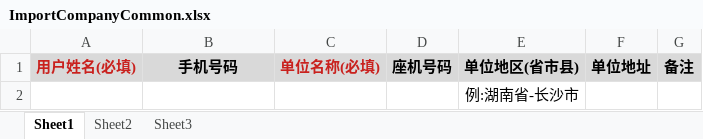
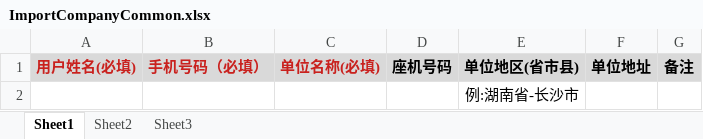
Before and after one commit to JackyWjx/java_clouddisk, an Excel workbook: COM.JZB.PROJECT/COM.JZB.ORGANIZE.MODULE/src/main/resources/static/excel/ImportCompanyCommon.xlsx, sheet Sheet1, drawn as a sheet; values as stored, in another font and other column widths than the file's, no borders; the diff names each change by its address in the sheet, - before the commit and + after, or states it on an @@ line.

Commit message:
修改

```diff
--- a/COM.JZB.PROJECT/COM.JZB.ORGANIZE.MODULE/src/main/resources/static/excel/ImportCompanyCommon.xlsx (sheet Sheet1)
+++ b/COM.JZB.PROJECT/COM.JZB.ORGANIZE.MODULE/src/main/resources/static/excel/ImportCompanyCommon.xlsx (sheet Sheet1)
-B1: 手机号码
+B1: 手机号码（必填）
-B1 text colour: black
+B1 text colour: #C9211E
```
